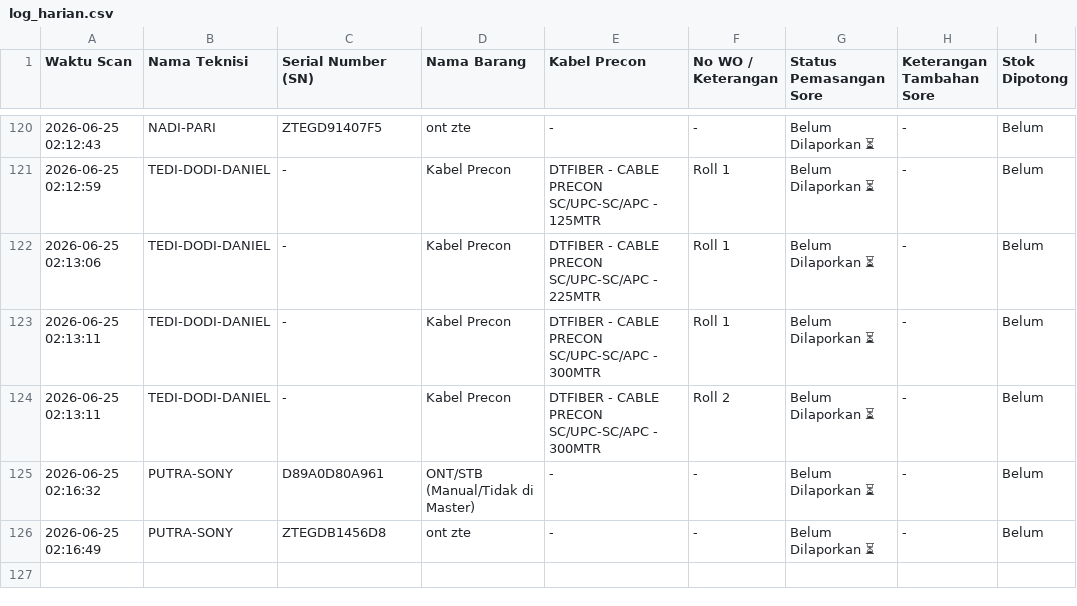
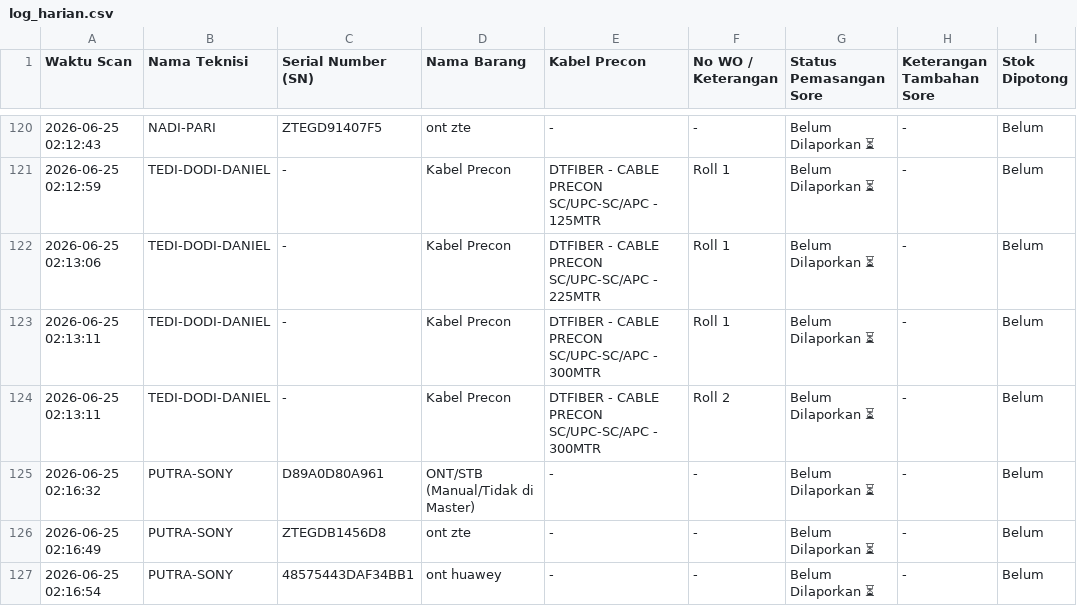
Before and after one commit to jrn999/gudang-ikr, a CSV file: log_harian.csv, drawn as a sheet; only a part is shown, gaps mark what is left out; the diff names each change by its address in the sheet, - before the commit and + after, or states it on an @@ line.

Commit message:
Auto-Update Scan SN 2026-06-25 02:16

```diff
--- a/log_harian.csv
+++ b/log_harian.csv
+row 127: 2026-06-25 02:16:54 | PUTRA-SONY | 48575443DAF34BB1 | ont huawey | - | - | Belum Dilaporkan ⏳ | - | Belum
```
